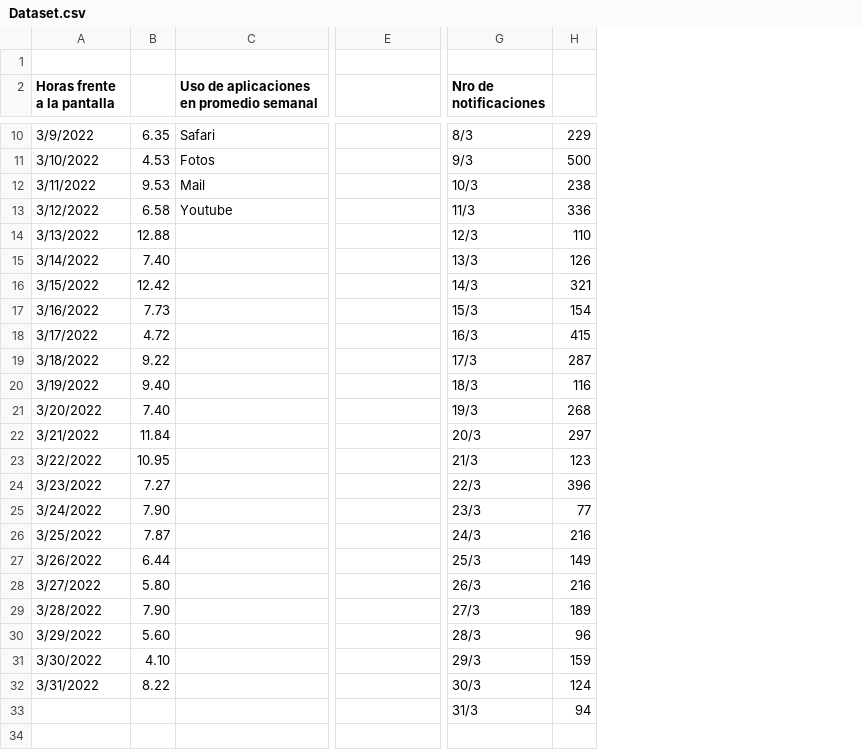
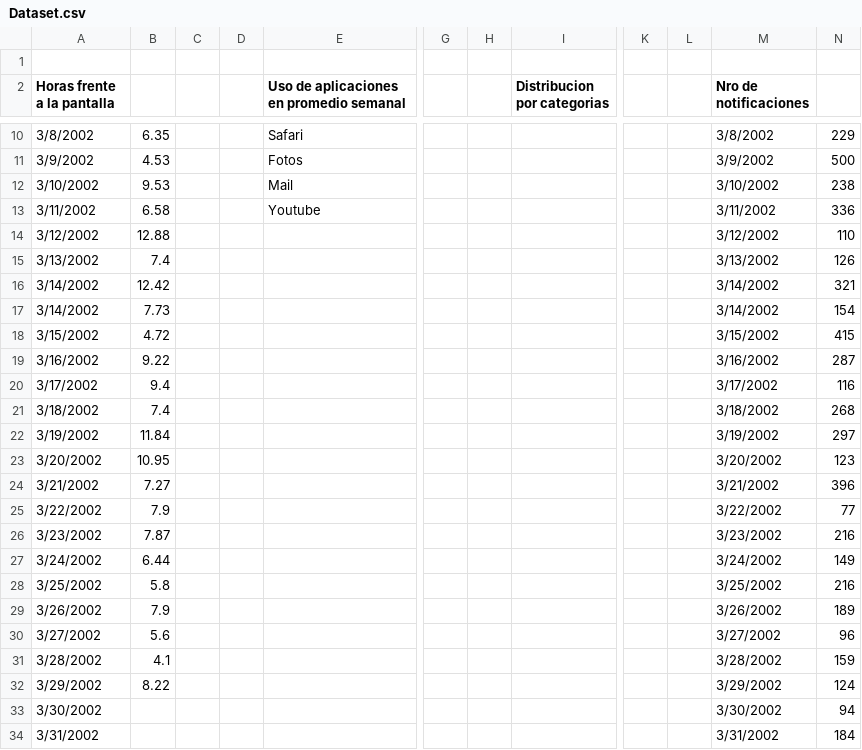
Before and after one commit to dananabel/infovis, a CSV file: Dataset.csv, drawn as a sheet; only a part is shown, gaps mark what is left out; removed rows and columns are numbered as before the commit, all else as after; rows hold the shown columns only; the diff covers the shown part only; the diff names each change by its address in the sheet, - before the commit and + after, or states it on an @@ line.

Commit message:
Add files via upload

```diff
--- a/Dataset.csv
+++ b/Dataset.csv
-column A (Horas frente a la pantalla), rows 10-32: 3/9/2022 | 3/10/2022 | 3/11/2022 | 3/12/2022 | 3/13/2022 | 3/14/2022 | 3/15/2022 | 3/16/2022 | 3/17/2022 | 3/18/2022 | 3/19/2022 | 3/20/2022 | 3/21/2022 | 3/22/2022 | 3/23/2022 | 3/24/2022 | 3/25/2022 | 3/26/2022 | 3/27/2022 | 3/28/2022 | 3/29/2022 | 3/30/2022 | 3/31/2022
+column A (Horas frente a la pantalla), rows 10-33: 3/8/2002 | 3/9/2002 | 3/10/2002 | 3/11/2002 | 3/12/2002 | 3/13/2002 | 3/14/2002 | 3/14/2002 | 3/15/2002 | 3/16/2002 | 3/17/2002 | 3/18/2002 | 3/19/2002 | 3/20/2002 | 3/21/2002 | 3/22/2002 | 3/23/2002 | 3/24/2002 | 3/25/2002 | 3/26/2002 | 3/27/2002 | 3/28/2002 | 3/29/2002 | 3/30/2002
+column C, empty
+column D, empty
+column G, empty
+column H, empty
-column G (Nro de notificaciones), rows 10-33: 8/3 | 9/3 | 10/3 | 11/3 | 12/3 | 13/3 | 14/3 | 15/3 | 16/3 | 17/3 | 18/3 | 19/3 | 20/3 | 21/3 | 22/3 | 23/3 | 24/3 | 25/3 | 26/3 | 27/3 | 28/3 | 29/3 | 30/3 | 31/3
+column K, empty
+column L, empty
+column M (Nro de notificaciones), rows 10-33: 3/8/2002 | 3/9/2002 | 3/10/2002 | 3/11/2002 | 3/12/2002 | 3/13/2002 | 3/14/2002 | 3/14/2002 | 3/15/2002 | 3/16/2002 | 3/17/2002 | 3/18/2002 | 3/19/2002 | 3/20/2002 | 3/21/2002 | 3/22/2002 | 3/23/2002 | 3/24/2002 | 3/25/2002 | 3/26/2002 | 3/27/2002 | 3/28/2002 | 3/29/2002 | 3/30/2002
-I2: (empty)
+I2: Distribucion por categorias
-B15: 7.40
+B15: 7.4
-B20: 9.40
+B20: 9.4
-B21: 7.40
+B21: 7.4
-B25: 7.90
+B25: 7.9
-B28: 5.80
+B28: 5.8
-B29: 7.90
+B29: 7.9
-B30: 5.60
+B30: 5.6
-B31: 4.10
+B31: 4.1
+row 34: 3/31/2002 |  |  |  |  |  |  |  |  |  | 3/31/2002 | 184
```
Also changed, not shown: 3 edited cells elsewhere in this file.
